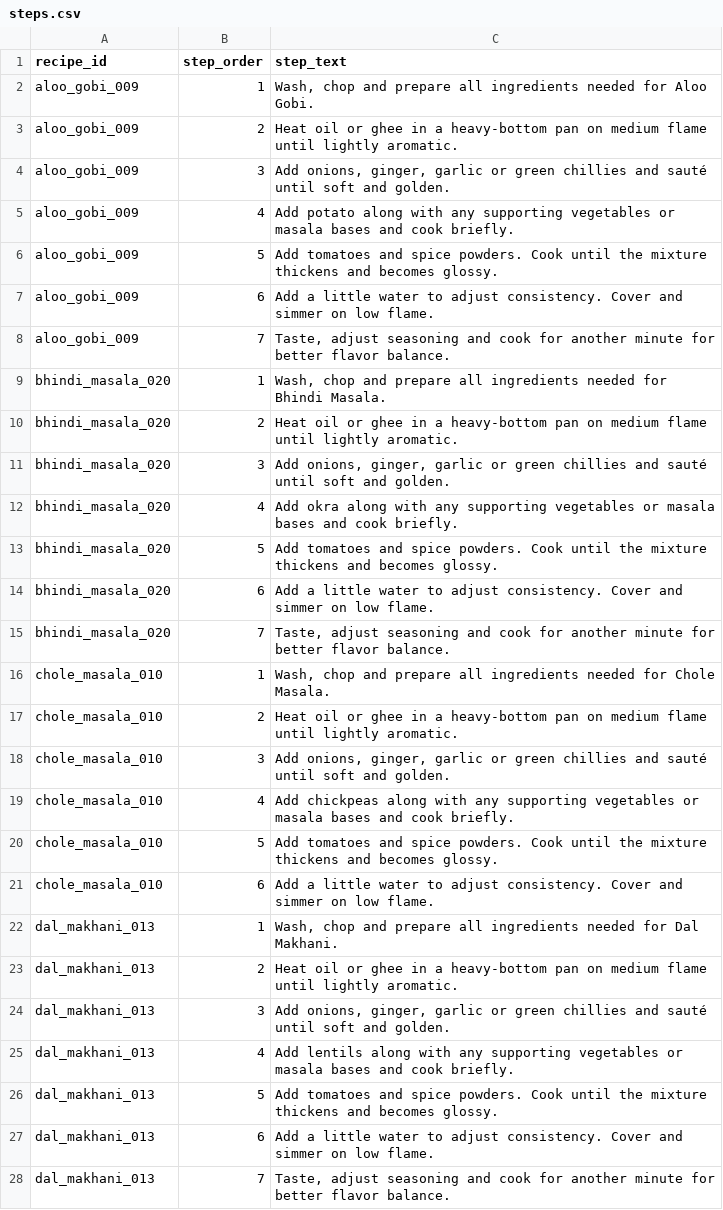
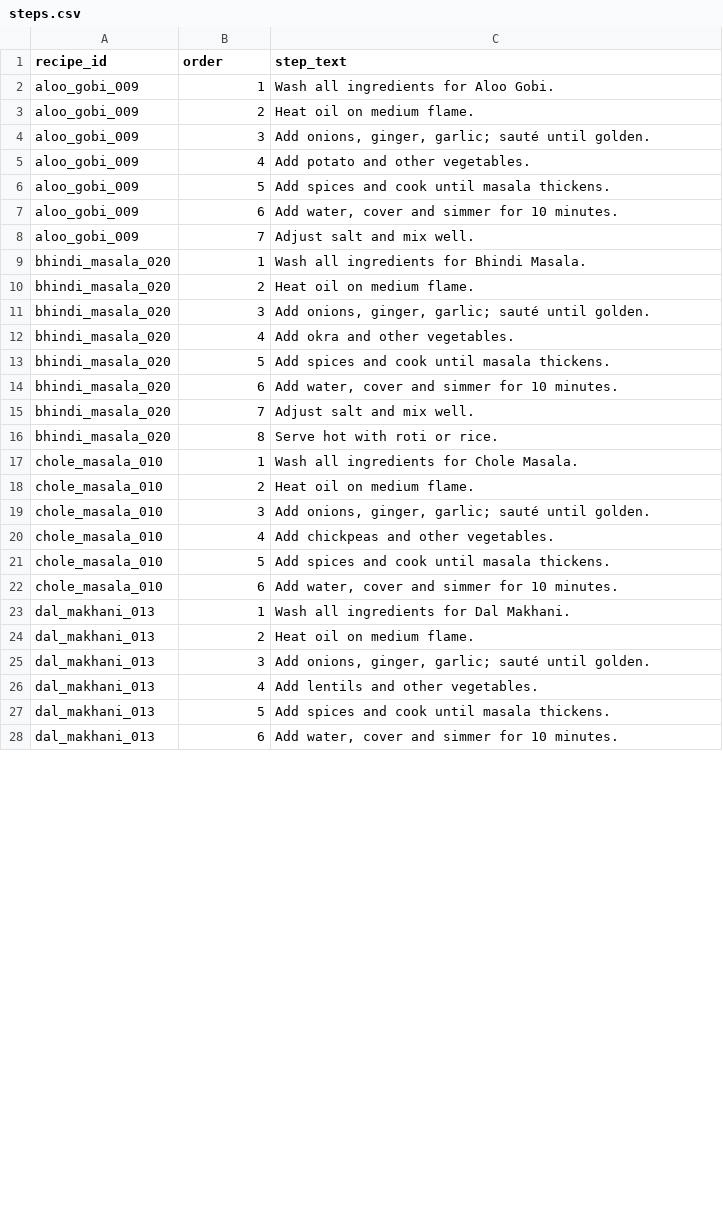
Before and after one commit to aadi432/recipe-pipeline, a CSV file: outputs/steps.csv, drawn as a sheet; only a part is shown; the diff covers the shown part only.

```diff
--- a/outputs/steps.csv
+++ b/outputs/steps.csv
@@ -1,28 +1,28 @@
-recipe_id,step_order,step_text
-aloo_gobi_009,1,"Wash, chop and prepare all ingredients needed for Aloo Gobi."
-aloo_gobi_009,2,Heat oil or ghee in a heavy-bottom pan on medium flame until lightly aromatic.
-aloo_gobi_009,3,"Add onions, ginger, garlic or green chillies and sauté until soft and golden."
-aloo_gobi_009,4,Add potato along with any supporting vegetables or masala bases and cook briefly.
-aloo_gobi_009,5,Add tomatoes and spice powders. Cook until the mixture thickens and becomes glossy.
-aloo_gobi_009,6,Add a little water to adjust consistency. Cover and simmer on low flame.
-aloo_gobi_009,7,"Taste, adjust seasoning and cook for another minute for better flavor balance."
-bhindi_masala_020,1,"Wash, chop and prepare all ingredients needed for Bhindi Masala."
-bhindi_masala_020,2,Heat oil or ghee in a heavy-bottom pan on medium flame until lightly aromatic.
-bhindi_masala_020,3,"Add onions, ginger, garlic or green chillies and sauté until soft and golden."
-bhindi_masala_020,4,Add okra along with any supporting vegetables or masala bases and cook briefly.
-bhindi_masala_020,5,Add tomatoes and spice powders. Cook until the mixture thickens and becomes glossy.
-bhindi_masala_020,6,Add a little water to adjust consistency. Cover and simmer on low flame.
-bhindi_masala_020,7,"Taste, adjust seasoning and cook for another minute for better flavor balance."
-chole_masala_010,1,"Wash, chop and prepare all ingredients needed for Chole Masala."
-chole_masala_010,2,Heat oil or ghee in a heavy-bottom pan on medium flame until lightly aromatic.
-chole_masala_010,3,"Add onions, ginger, garlic or green chillies and sauté until soft and golden."
-chole_masala_010,4,Add chickpeas along with any supporting vegetables or masala bases and cook briefly.
-chole_masala_010,5,Add tomatoes and spice powders. Cook until the mixture thickens and becomes glossy.
-chole_masala_010,6,Add a little water to adjust consistency. Cover and simmer on low flame.
-dal_makhani_013,1,"Wash, chop and prepare all ingredients needed for Dal Makhani."
-dal_makhani_013,2,Heat oil or ghee in a heavy-bottom pan on medium flame until lightly aromatic.
-dal_makhani_013,3,"Add onions, ginger, garlic or green chillies and sauté until soft and golden."
-dal_makhani_013,4,Add lentils along with any supporting vegetables or masala bases and cook briefly.
-dal_makhani_013,5,Add tomatoes and spice powders. Cook until the mixture thickens and becomes glossy.
-dal_makhani_013,6,Add a little water to adjust consistency. Cover and simmer on low flame.
-dal_makhani_013,7,"Taste, adjust seasoning and cook for another minute for better flavor balance."
+recipe_id,order,step_text
+aloo_gobi_009,1,Wash all ingredients for Aloo Gobi.
+aloo_gobi_009,2,Heat oil on medium flame.
+aloo_gobi_009,3,"Add onions, ginger, garlic; sauté until golden."
+aloo_gobi_009,4,Add potato and other vegetables.
+aloo_gobi_009,5,Add spices and cook until masala thickens.
+aloo_gobi_009,6,"Add water, cover and simmer for 10 minutes."
+aloo_gobi_009,7,Adjust salt and mix well.
+bhindi_masala_020,1,Wash all ingredients for Bhindi Masala.
+bhindi_masala_020,2,Heat oil on medium flame.
+bhindi_masala_020,3,"Add onions, ginger, garlic; sauté until golden."
+bhindi_masala_020,4,Add okra and other vegetables.
+bhindi_masala_020,5,Add spices and cook until masala thickens.
+bhindi_masala_020,6,"Add water, cover and simmer for 10 minutes."
+bhindi_masala_020,7,Adjust salt and mix well.
+bhindi_masala_020,8,Serve hot with roti or rice.
+chole_masala_010,1,Wash all ingredients for Chole Masala.
+chole_masala_010,2,Heat oil on medium flame.
+chole_masala_010,3,"Add onions, ginger, garlic; sauté until golden."
+chole_masala_010,4,Add chickpeas and other vegetables.
+chole_masala_010,5,Add spices and cook until masala thickens.
+chole_masala_010,6,"Add water, cover and simmer for 10 minutes."
+dal_makhani_013,1,Wash all ingredients for Dal Makhani.
+dal_makhani_013,2,Heat oil on medium flame.
+dal_makhani_013,3,"Add onions, ginger, garlic; sauté until golden."
+dal_makhani_013,4,Add lentils and other vegetables.
+dal_makhani_013,5,Add spices and cook until masala thickens.
+dal_makhani_013,6,"Add water, cover and simmer for 10 minutes."
```
Also changed, not shown: 9 added rows, 5 removed rows and 99 edited cells elsewhere in this file, analysis/step_counts.csv, outputs/ingredients.csv, 32 other files.
